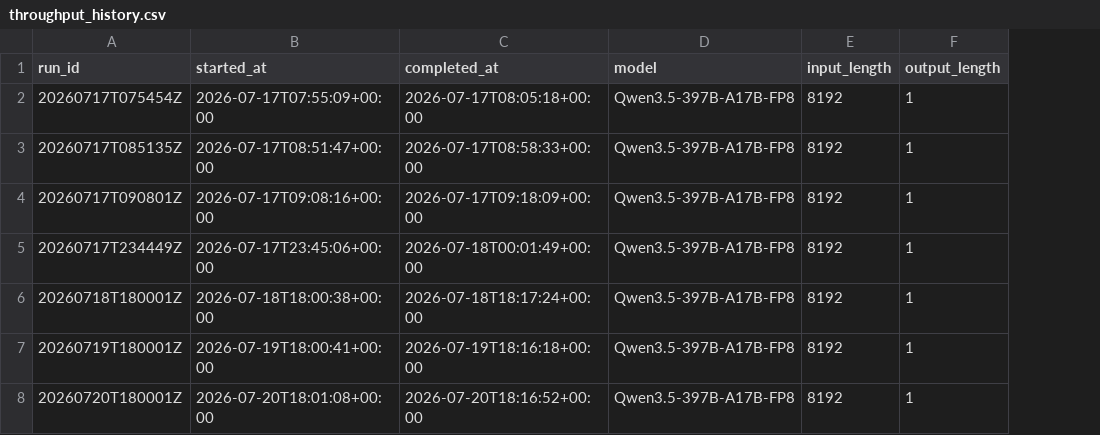
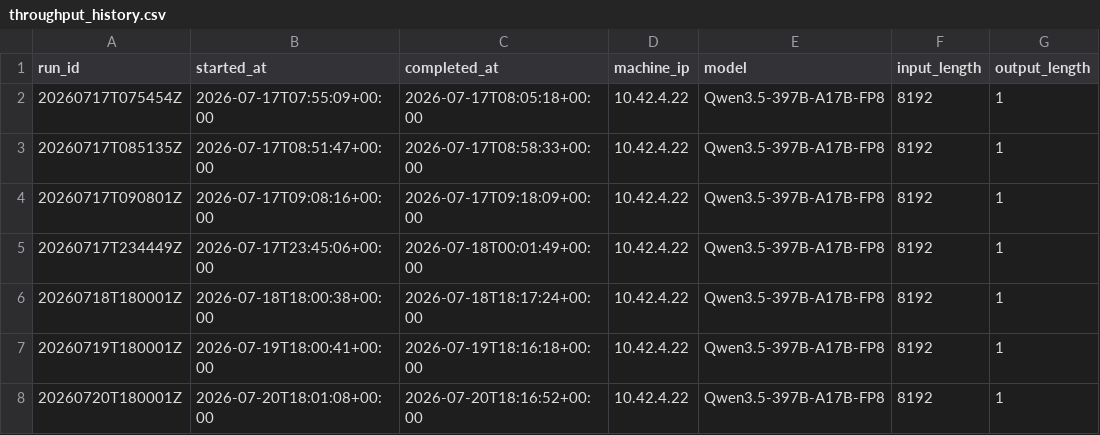
Before and after one commit to aios-tpu-infra/tpu_benchmark_daily, a CSV file: reports/throughput_history.csv, drawn as a sheet; only a part is shown; the diff names each change by its address in the sheet, - before the commit and + after, or states it on an @@ line.

Commit message:
Record machine IP in benchmark reports

```diff
--- a/reports/throughput_history.csv
+++ b/reports/throughput_history.csv
+column D (machine_ip), rows 2-8: all 10.42.4.22
```
Also changed, not shown: 5 other files.
